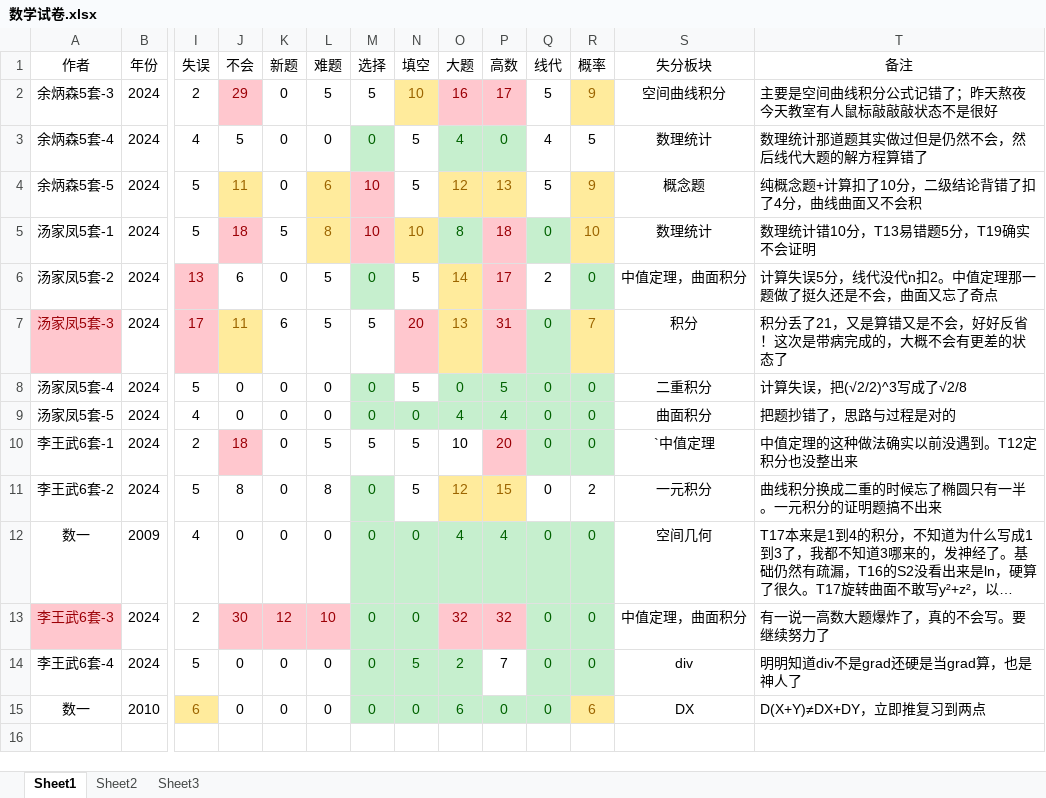
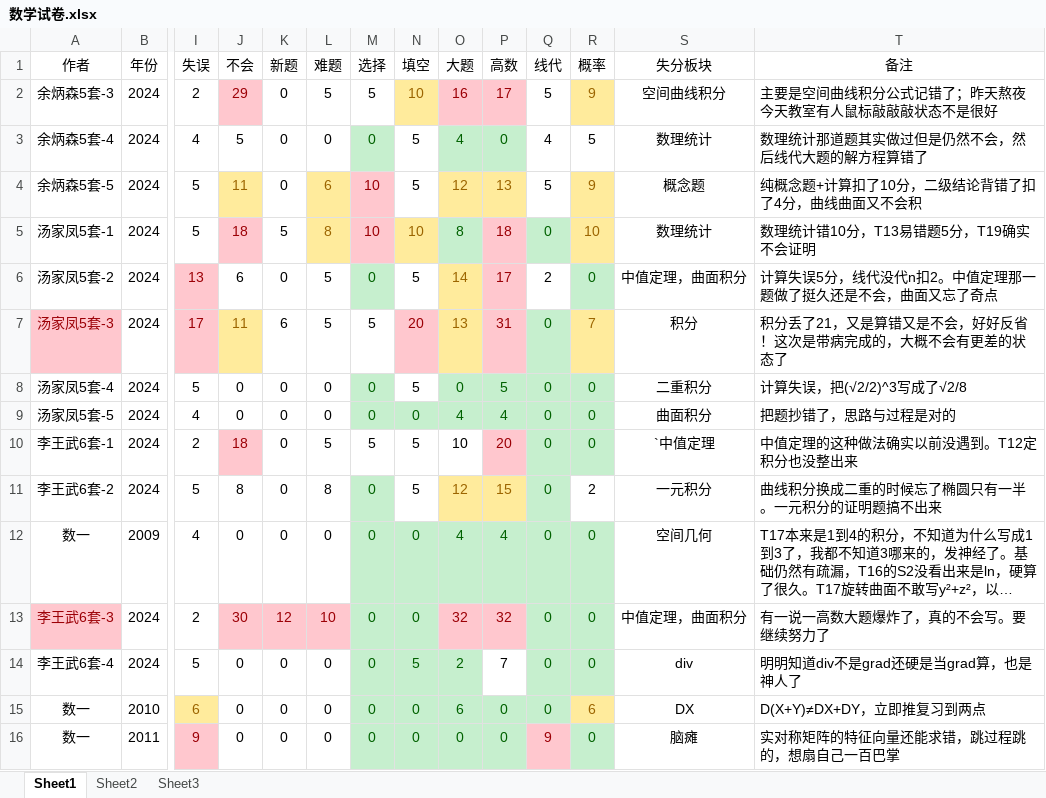
Before and after one commit to virtualxiaoman/kaoyan, an Excel workbook: data/数学试卷.xlsx, sheet Sheet1, drawn as a sheet; only a part is shown, gaps mark what is left out; long unchanged cells end in …; values as stored, in another font and other column widths than the file's, no borders; rows hold the shown columns only; the diff names each change by its address in the sheet, - before the commit and + after, or states it on an @@ line.

```diff
--- a/data/数学试卷.xlsx (sheet Sheet1)
+++ b/data/数学试卷.xlsx (sheet Sheet1)
@@ Q11 fill: none → #C6EFCE, text colour: black → #006100 @@
+row 16: 数一 | 2011 | 9 | 0 | 0 | 0 | 0 | 0 | 0 | 0 | 9 | 0 | 脑瘫 | 实对称矩阵的特征向量还能求错，跳过程跳的，想扇自己一百巴掌
```
Also changed, not shown: 6 other files.
